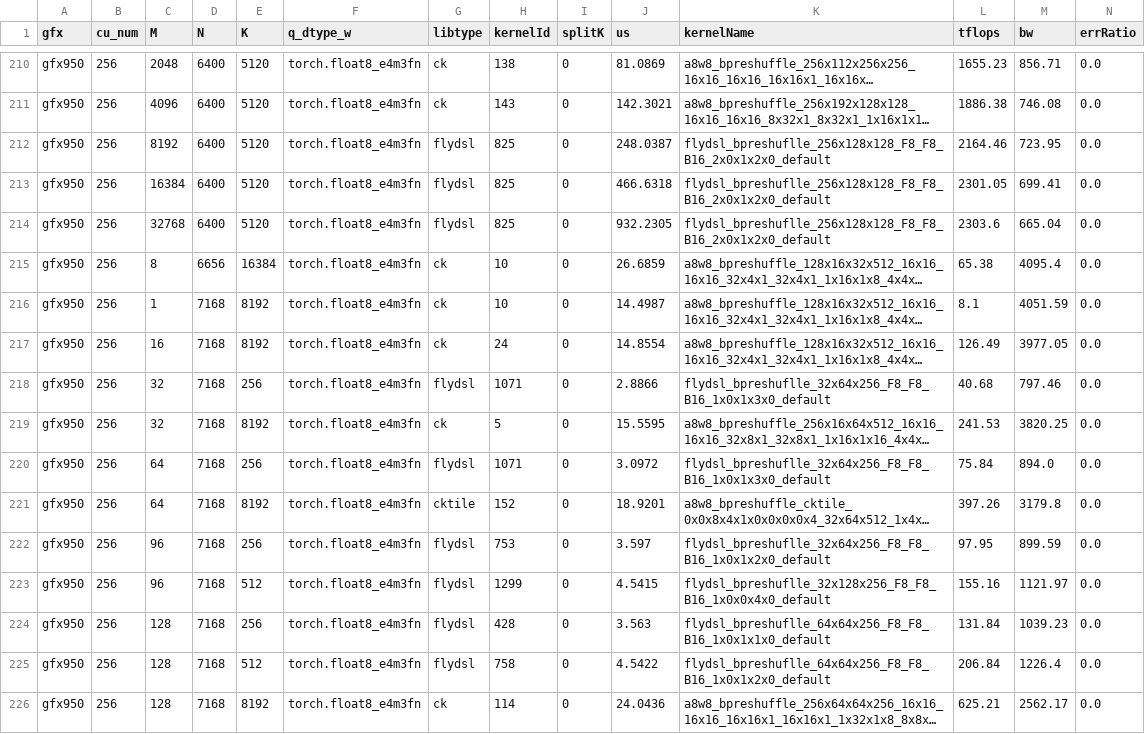
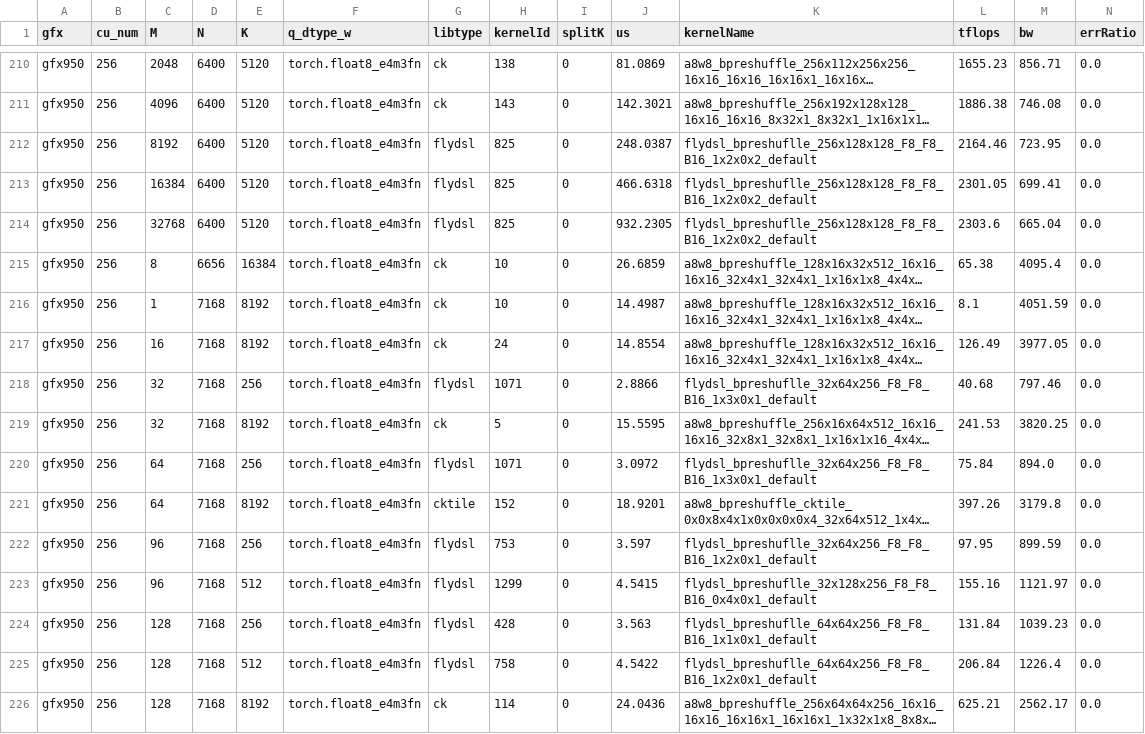
Before and after one commit to lucas-santos-amd/aiter, a CSV file: aiter/configs/a8w8_bpreshuffle_tuned_gemm.csv, drawn as a sheet; only a part is shown, gaps mark what is left out; long unchanged cells end in …; the diff covers the shown part only; the diff names each change by its address in the sheet, - before the commit and + after, or states it on an @@ line.

```diff
--- a/aiter/configs/a8w8_bpreshuffle_tuned_gemm.csv
+++ b/aiter/configs/a8w8_bpreshuffle_tuned_gemm.csv
-K212:K214 (kernelName): flydsl_bpreshuflle_256x128x128_F8_F8_B16_2x0x1x2x0_default
+K212:K214 (kernelName): flydsl_bpreshuflle_256x128x128_F8_F8_B16_1x2x0x2_default
-K218 (kernelName): flydsl_bpreshuflle_32x64x256_F8_F8_B16_1x0x1x3x0_default
+K218 (kernelName): flydsl_bpreshuflle_32x64x256_F8_F8_B16_1x3x0x1_default
-K220 (kernelName): flydsl_bpreshuflle_32x64x256_F8_F8_B16_1x0x1x3x0_default
+K220 (kernelName): flydsl_bpreshuflle_32x64x256_F8_F8_B16_1x3x0x1_default
-K222 (kernelName): flydsl_bpreshuflle_32x64x256_F8_F8_B16_1x0x1x2x0_default
+K222 (kernelName): flydsl_bpreshuflle_32x64x256_F8_F8_B16_1x2x0x1_default
-K223 (kernelName): flydsl_bpreshuflle_32x128x256_F8_F8_B16_1x0x0x4x0_default
+K223 (kernelName): flydsl_bpreshuflle_32x128x256_F8_F8_B16_0x4x0x1_default
-K224 (kernelName): flydsl_bpreshuflle_64x64x256_F8_F8_B16_1x0x1x1x0_default
+K224 (kernelName): flydsl_bpreshuflle_64x64x256_F8_F8_B16_1x1x0x1_default
-K225 (kernelName): flydsl_bpreshuflle_64x64x256_F8_F8_B16_1x0x1x2x0_default
+K225 (kernelName): flydsl_bpreshuflle_64x64x256_F8_F8_B16_1x2x0x1_default
```
Also changed, not shown: 182 edited cells elsewhere in this file, aiter/configs/model_configs/a8w8_bpreshuffle_tuned_gemm_glm47.csv, aiter/configs/model_configs/a8w8_bpreshuffle_tuned_gemm_minimax_m3.csv, 8 other files.
